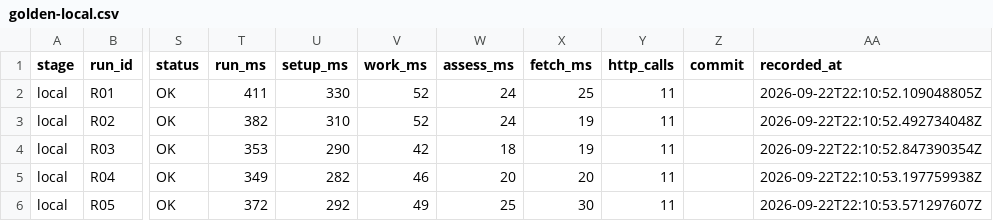
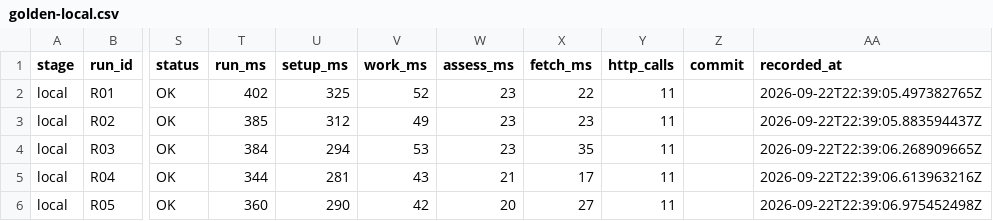
Before and after one commit to Dema-koder/lct2026-arm112, a CSV file: benchmarks/golden-local.csv, drawn as a sheet; only a part is shown, gaps mark what is left out; the diff covers the shown part only; the diff names each change by its address in the sheet, - before the commit and + after, or states it on an @@ line.

```diff
--- a/benchmarks/golden-local.csv
+++ b/benchmarks/golden-local.csv
-T2 (run_ms): 411
+T2 (run_ms): 402
-U2 (setup_ms): 330
+U2 (setup_ms): 325
-W2:W3 (assess_ms): 24
+W2:W3 (assess_ms): 23
-X2 (fetch_ms): 25
+X2 (fetch_ms): 22
-AA2 (recorded_at): 2026-09-22T22:10:52.109048805Z
+AA2 (recorded_at): 2026-09-22T22:39:05.497382765Z
-T3 (run_ms): 382
+T3 (run_ms): 385
-U3 (setup_ms): 310
+U3 (setup_ms): 312
-V3 (work_ms): 52
+V3 (work_ms): 49
-X3 (fetch_ms): 19
+X3 (fetch_ms): 23
-AA3 (recorded_at): 2026-09-22T22:10:52.492734048Z
+AA3 (recorded_at): 2026-09-22T22:39:05.883594437Z
-T4 (run_ms): 353
+T4 (run_ms): 384
-U4 (setup_ms): 290
+U4 (setup_ms): 294
-V4 (work_ms): 42
+V4 (work_ms): 53
-W4 (assess_ms): 18
+W4 (assess_ms): 23
-X4 (fetch_ms): 19
+X4 (fetch_ms): 35
-AA4 (recorded_at): 2026-09-22T22:10:52.847390354Z
+AA4 (recorded_at): 2026-09-22T22:39:06.268909665Z
-T5 (run_ms): 349
+T5 (run_ms): 344
-U5 (setup_ms): 282
+U5 (setup_ms): 281
-V5 (work_ms): 46
+V5 (work_ms): 43
-W5 (assess_ms): 20
+W5 (assess_ms): 21
-X5 (fetch_ms): 20
+X5 (fetch_ms): 17
-AA5 (recorded_at): 2026-09-22T22:10:53.197759938Z
+AA5 (recorded_at): 2026-09-22T22:39:06.613963216Z
-T6 (run_ms): 372
+T6 (run_ms): 360
-U6 (setup_ms): 292
+U6 (setup_ms): 290
-V6 (work_ms): 49
+V6 (work_ms): 42
-W6 (assess_ms): 25
+W6 (assess_ms): 20
-X6 (fetch_ms): 30
+X6 (fetch_ms): 27
-AA6 (recorded_at): 2026-09-22T22:10:53.571297607Z
+AA6 (recorded_at): 2026-09-22T22:39:06.975452498Z
```
Also changed, not shown: 34 edited cells elsewhere in this file, benchmarks/cohort-c1-cards.csv, benchmarks/cohort-c1-sessions.csv, 5 other files.
